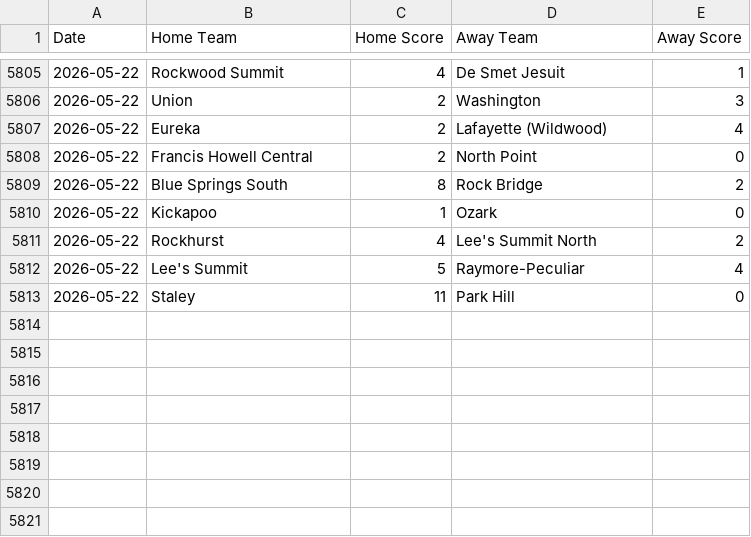
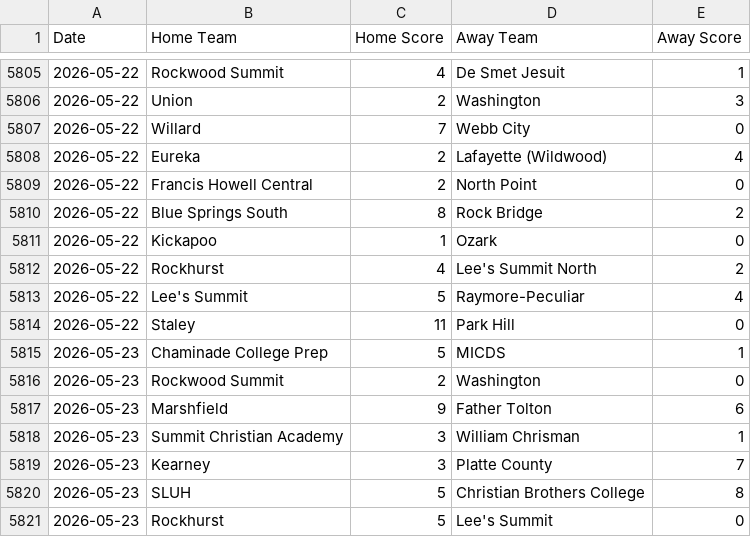
Before and after one commit to AllMOSports/baseball-ratings, a CSV file: scoreboard.csv, drawn as a sheet; only a part is shown, gaps mark what is left out.

```diff
--- a/scoreboard.csv
+++ b/scoreboard.csv
@@ -5806,2 +5806,3 @@ Date,Home Team,Home Score,Away Team,Away Score
 2026-05-22,Union,2,Washington,3
+2026-05-22,Willard,7,Webb City,0
 2026-05-22,Eureka,2,Lafayette (Wildwood),4
@@ -5813 +5814,8 @@ Date,Home Team,Home Score,Away Team,Away Score
 2026-05-22,Staley,11,Park Hill,0
+2026-05-23,Chaminade College Prep,5,MICDS,1
+2026-05-23,Rockwood Summit,2,Washington,0
+2026-05-23,Marshfield,9,Father Tolton,6
+2026-05-23,Summit Christian Academy,3,William Chrisman,1
+2026-05-23,Kearney,3,Platte County,7
+2026-05-23,SLUH,5,Christian Brothers College,8
+2026-05-23,Rockhurst,5,Lee's Summit,0
```
Also changed, not shown: ratings_all.csv, ratings_class1.csv, 12 other files.
